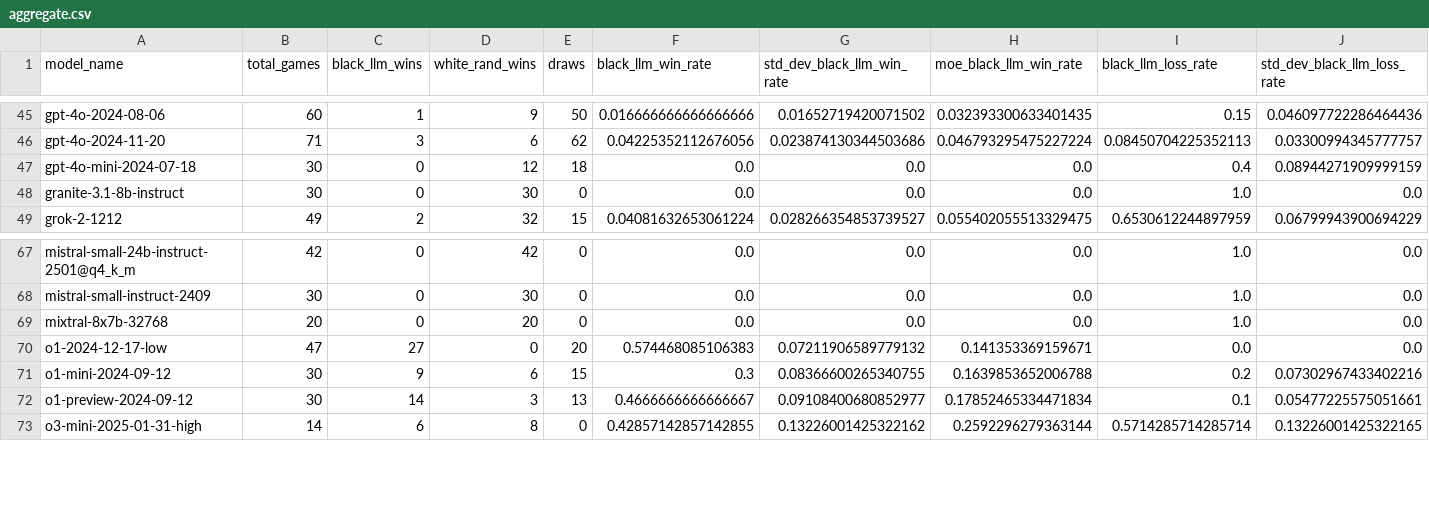
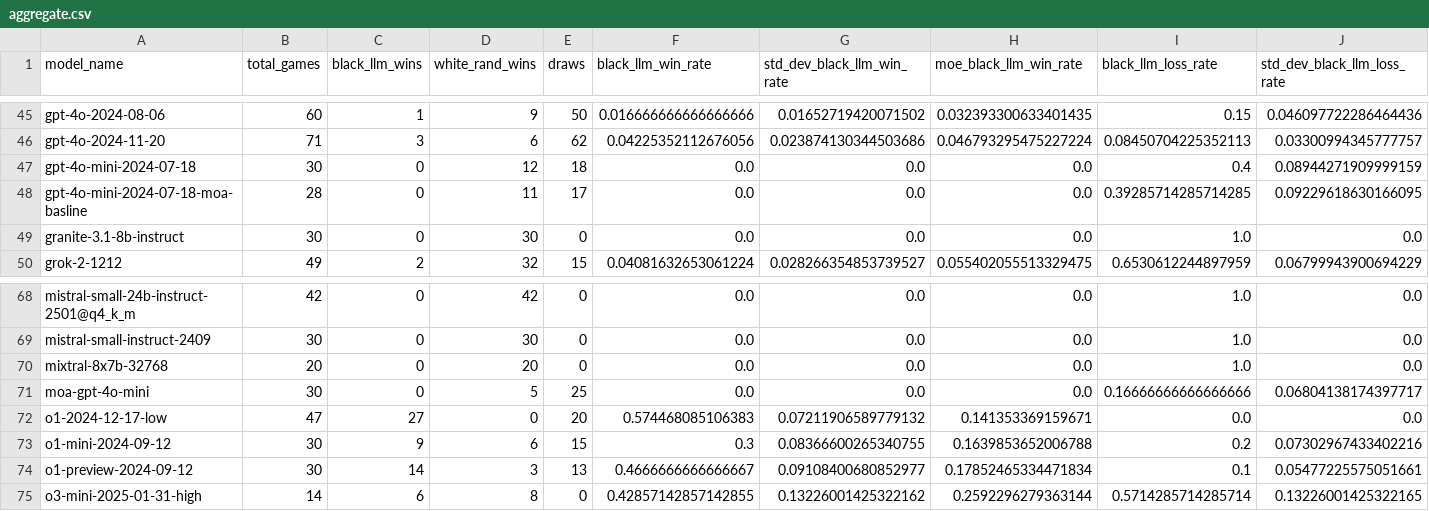
Before and after one commit to maxim-saplin/llm_chess, a CSV file: data_processing/aggregate.csv, drawn as a sheet; only a part is shown, gaps mark what is left out; rows hold the shown columns only; the diff names each change by its address in the sheet, - before the commit and + after, or states it on an @@ line.

Commit message:
GPT-4o mini MoA/NoN

```diff
--- a/data_processing/aggregate.csv
+++ b/data_processing/aggregate.csv
+row 48: gpt-4o-mini-2024-07-18-moa-basline | 28 | 0 | 11 | 17 | 0.0 | 0.0 | 0.0 | 0.39285714285714285 | 0.09229618630166095
+row 71: moa-gpt-4o-mini | 30 | 0 | 5 | 25 | 0.0 | 0.0 | 0.0 | 0.16666666666666666 | 0.06804138174397717
```
Also changed, not shown: data_processing/refined.csv, 34 other files.
